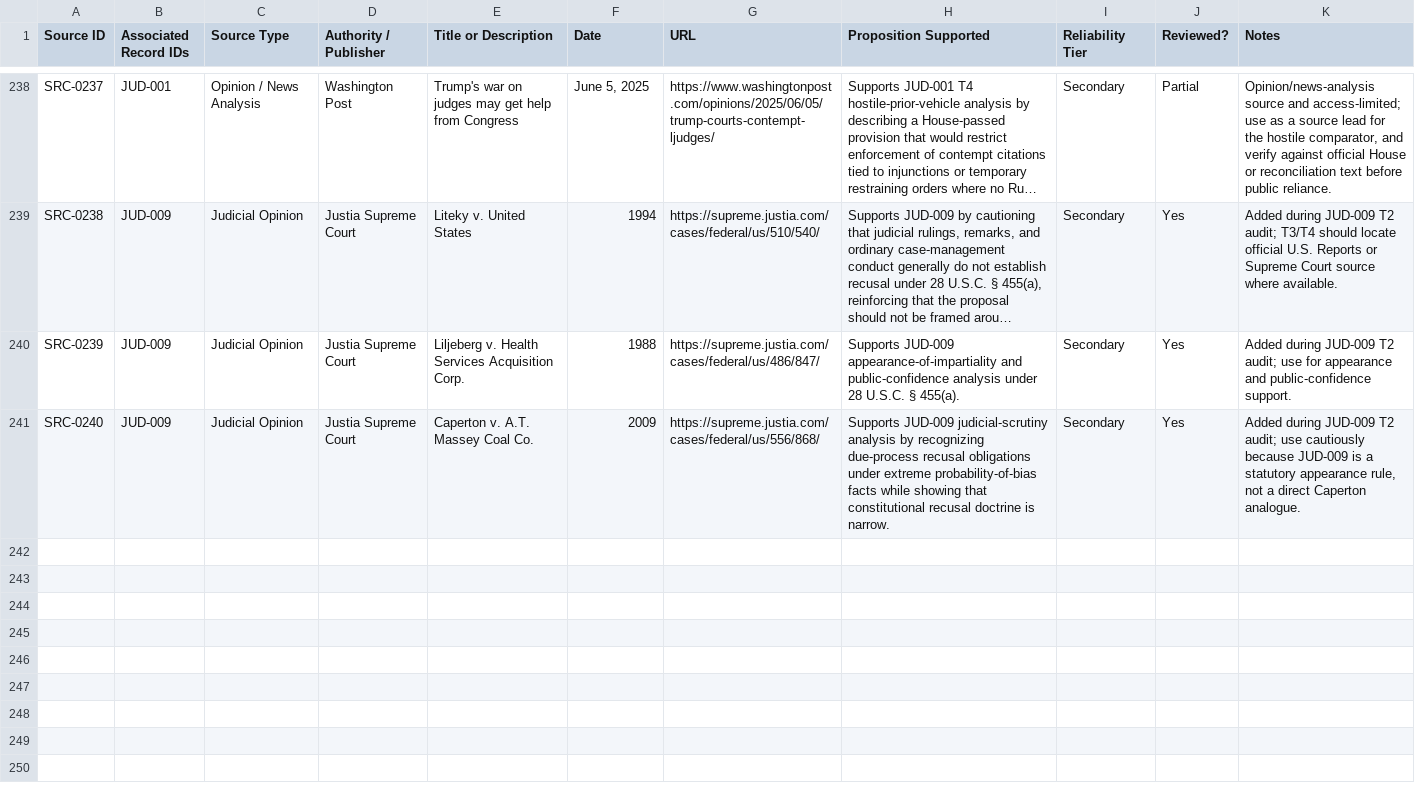
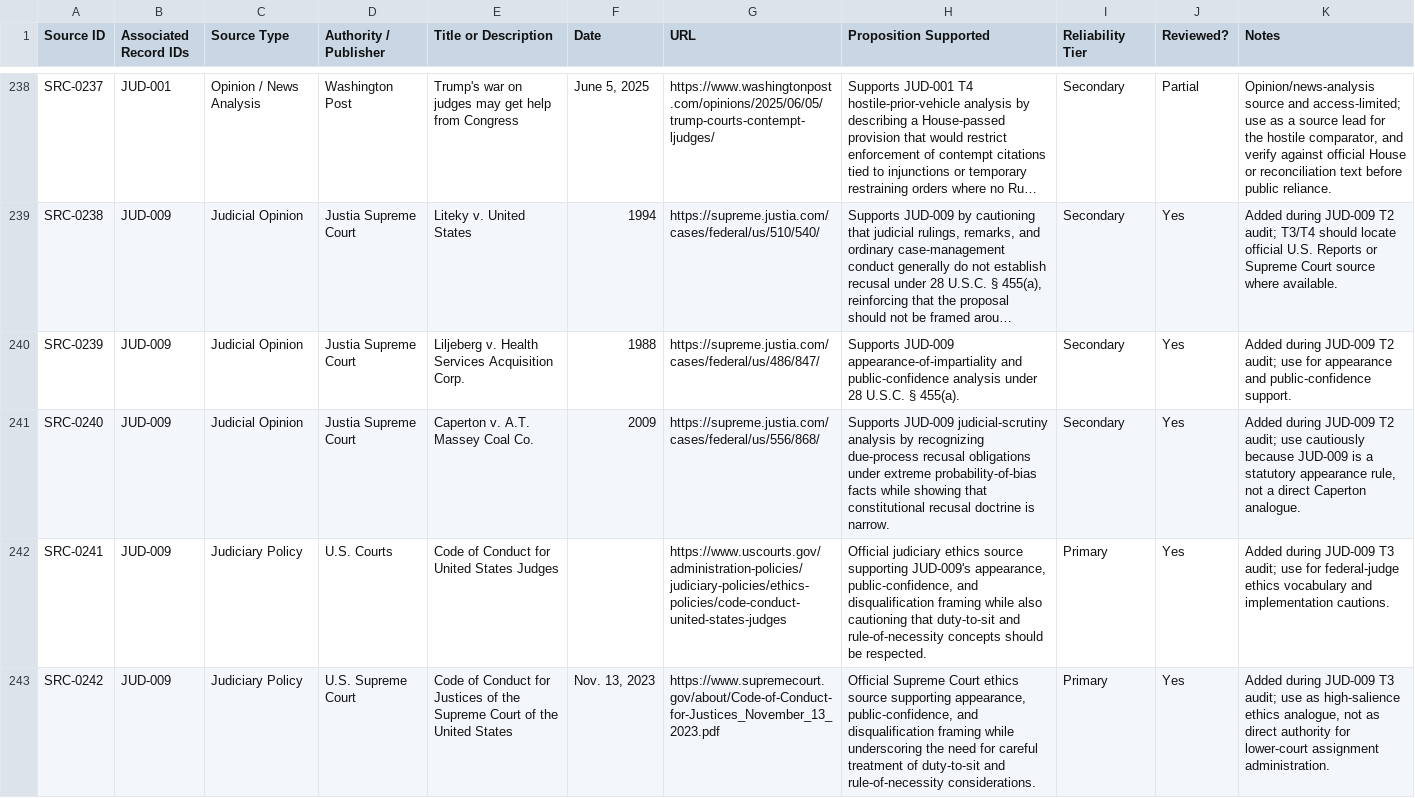
Before and after one commit to Thorncrag/ARRP, a CSV file: inventory/sources.csv, drawn as a sheet; only a part is shown, gaps mark what is left out; long unchanged cells end in …; the diff names each change by its address in the sheet, - before the commit and + after, or states it on an @@ line.

Commit message:
Run JUD-009 T3 audit

```diff
--- a/inventory/sources.csv
+++ b/inventory/sources.csv
+row 242: SRC-0241 | JUD-009 | Judiciary Policy | U.S. Courts | Code of Conduct for United States Judges |  | https://www.uscourts.gov/administration-policies/judiciary-policies/ethics-policies/code-conduct-united-states-judges | Official judiciary ethics source supporting JUD-009's appearance, public-confidence, and disqualification framing while also cautioning that duty-to-sit and rule-of-necessity concepts should be respected. | Primary | Yes | Added during JUD-009 T3 audit; use for federal-judge ethics vocabulary and implementation cautions.
+row 243: SRC-0242 | JUD-009 | Judiciary Policy | U.S. Supreme Court | Code of Conduct for Justices of the Supreme Court of the United States | Nov. 13, 2023 | https://www.supremecourt.gov/about/Code-of-Conduct-for-Justices_November_13_2023.pdf | Official Supreme Court ethics source supporting appearance, public-confidence, and disqualification framing while underscoring the need for careful treatment of duty-to-sit and rule-of-necessity considerations. | Primary | Yes | Added during JUD-009 T3 audit; use as high-salience ethics analogue, not as direct authority for lower-court assignment administration.
```
Also changed, not shown: inventory/audits.csv, 4 other files.
